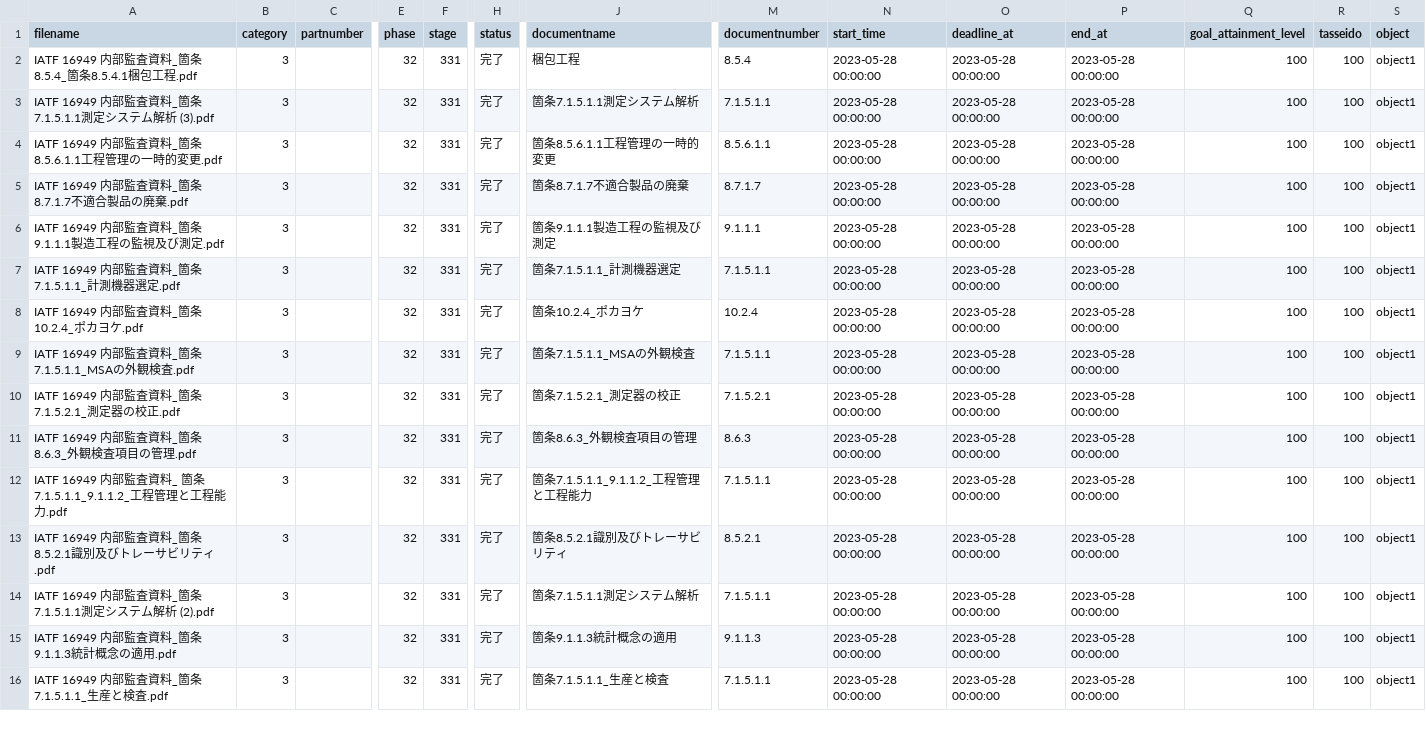
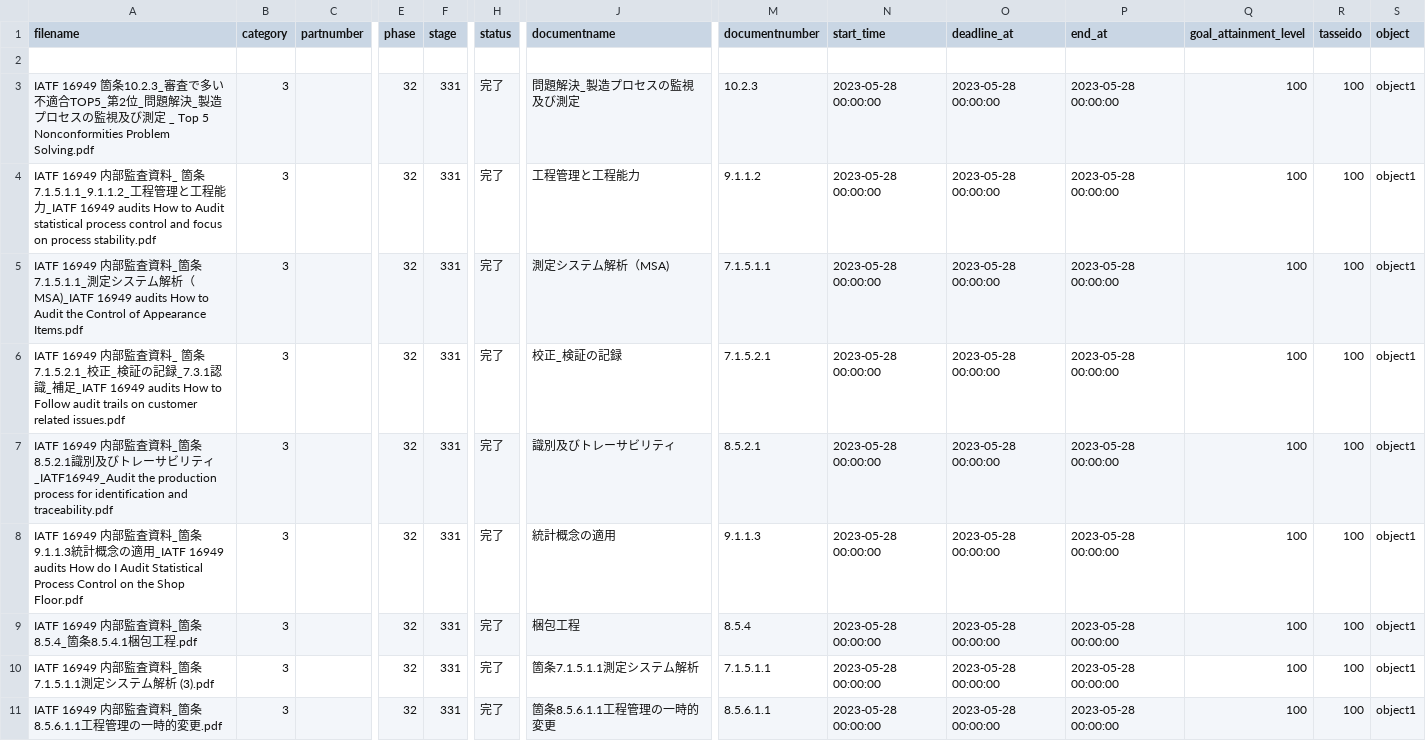
Before and after one commit to Yasu2019/production_20250101, a CSV file: db/record/attachedfile.csv, drawn as a sheet; only a part is shown, gaps mark what is left out; the shorter side is filled out with more unchanged rows; rows hold the shown columns only; the diff names each change by its address in the sheet, - before the commit and + after, or states it on an @@ line.

Commit message:
Add new documents

```diff
--- a/db/record/attachedfile.csv
+++ b/db/record/attachedfile.csv
+row 2: (empty)
+row 3: IATF 16949 箇条10.2.3_審査で多い不適合TOP5_第2位_問題解決_製造プロセスの監視及び測定 _ Top 5 Nonconformities Problem Solving.pdf | 3 |  | 32 | 331 | 完了 | 問題解決_製造プロセスの監視及び測定 | 10.2.3 | 2023-05-28 00:00:00 | 2023-05-28 00:00:00 | 2023-05-28 00:00:00 | 100 | 100 | object1
+row 4: IATF 16949 内部監査資料_ 箇条7.1.5.1.1_9.1.1.2_工程管理と工程能力_IATF 16949 audits How to Audit statistical process control and focus on process stability.pdf | 3 |  | 32 | 331 | 完了 | 工程管理と工程能力 | 9.1.1.2 | 2023-05-28 00:00:00 | 2023-05-28 00:00:00 | 2023-05-28 00:00:00 | 100 | 100 | object1
+row 5: IATF 16949 内部監査資料_箇条7.1.5.1.1_測定システム解析（MSA)_IATF 16949 audits How to Audit the Control of Appearance Items.pdf | 3 |  | 32 | 331 | 完了 | 測定システム解析（MSA) | 7.1.5.1.1 | 2023-05-28 00:00:00 | 2023-05-28 00:00:00 | 2023-05-28 00:00:00 | 100 | 100 | object1
+row 6: IATF 16949 内部監査資料_ 箇条7.1.5.2.1_校正_検証の記録_7.3.1認識_補足_IATF 16949 audits How to Follow audit trails on customer related issues.pdf | 3 |  | 32 | 331 | 完了 | 校正_検証の記録 | 7.1.5.2.1 | 2023-05-28 00:00:00 | 2023-05-28 00:00:00 | 2023-05-28 00:00:00 | 100 | 100 | object1
+row 7: IATF 16949 内部監査資料_箇条8.5.2.1識別及びトレーサビリティ_IATF16949_Audit the production process for identification and traceability.pdf | 3 |  | 32 | 331 | 完了 | 識別及びトレーサビリティ | 8.5.2.1 | 2023-05-28 00:00:00 | 2023-05-28 00:00:00 | 2023-05-28 00:00:00 | 100 | 100 | object1
+row 8: IATF 16949 内部監査資料_箇条9.1.1.3統計概念の適用_IATF 16949 audits How do I Audit Statistical Process Control on the Shop Floor.pdf | 3 |  | 32 | 331 | 完了 | 統計概念の適用 | 9.1.1.3 | 2023-05-28 00:00:00 | 2023-05-28 00:00:00 | 2023-05-28 00:00:00 | 100 | 100 | object1
```
Also changed, not shown: 46 other files.
